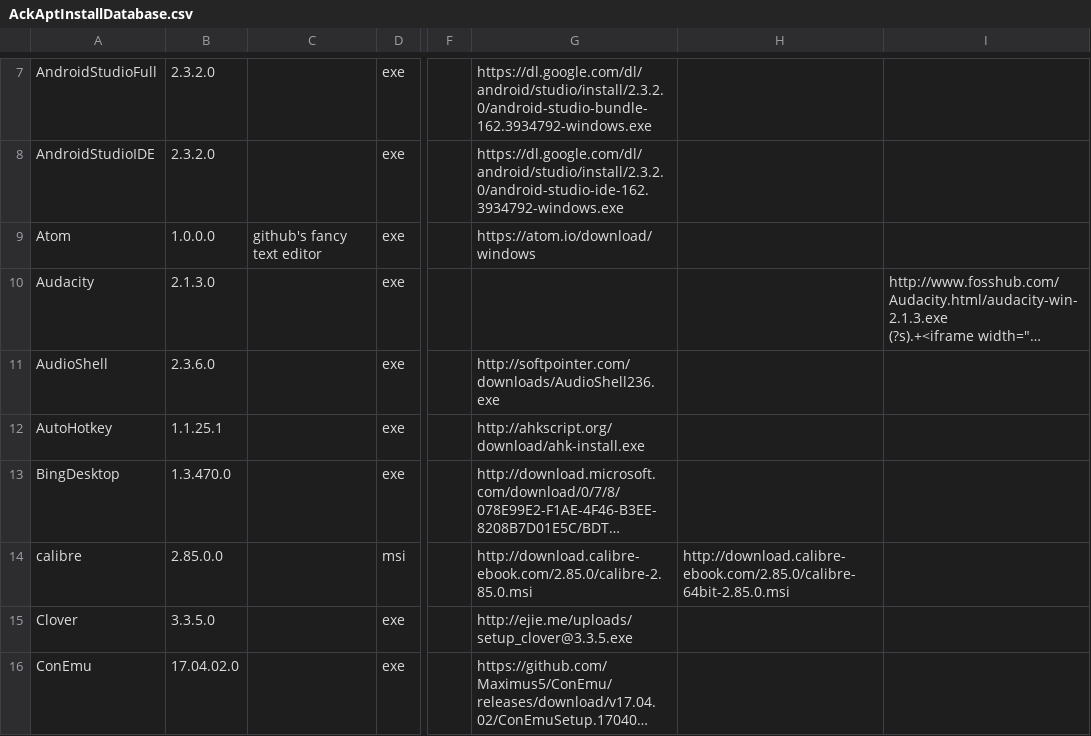
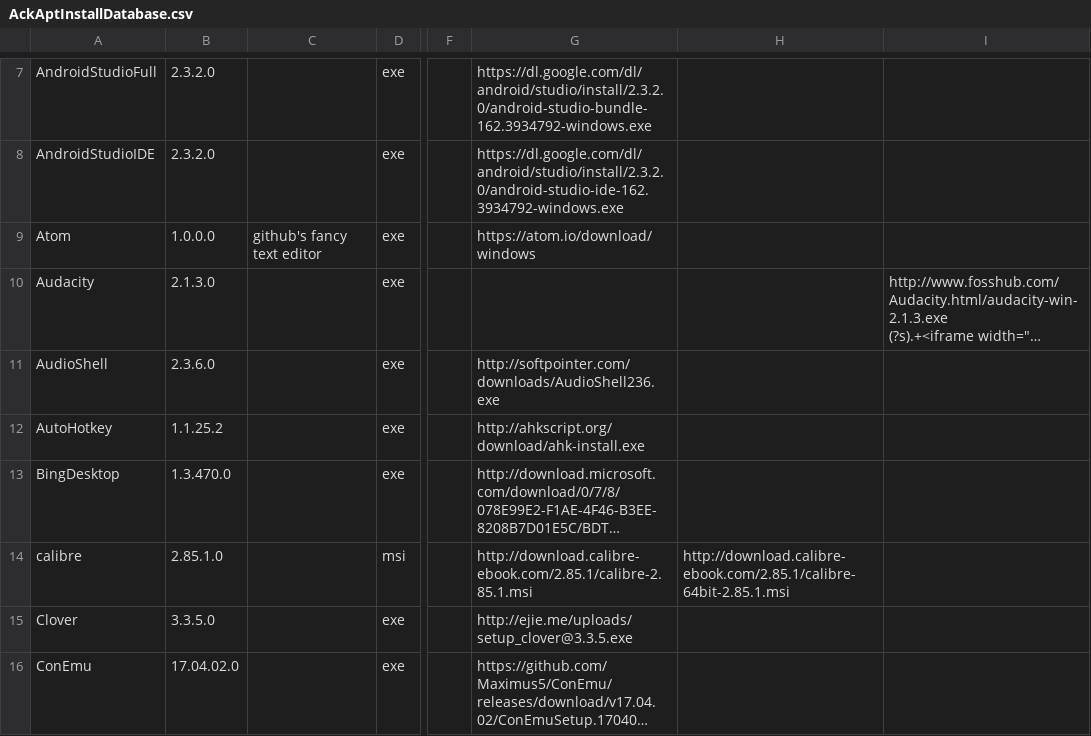
Before and after one commit to ackphht/ackphht.github.io, a CSV file: AckAptInstallDatabase.csv, drawn as a sheet; only a part is shown, gaps mark what is left out; long unchanged cells end in …; the diff names each change by its address in the sheet, - before the commit and + after, or states it on an @@ line.

Commit message:
AckApt: AutoHotkey 1.1.25.2, calibre 2.85.1

```diff
--- a/AckAptInstallDatabase.csv
+++ b/AckAptInstallDatabase.csv
-B12: 1.1.25.1
+B12: 1.1.25.2
-B14: 2.85.0.0
+B14: 2.85.1.0
-G14: http://download.calibre-ebook.com/2.85.0/calibre-2.85.0.msi
+G14: http://download.calibre-ebook.com/2.85.1/calibre-2.85.1.msi
-H14: http://download.calibre-ebook.com/2.85.0/calibre-64bit-2.85.0.msi
+H14: http://download.calibre-ebook.com/2.85.1/calibre-64bit-2.85.1.msi
```
